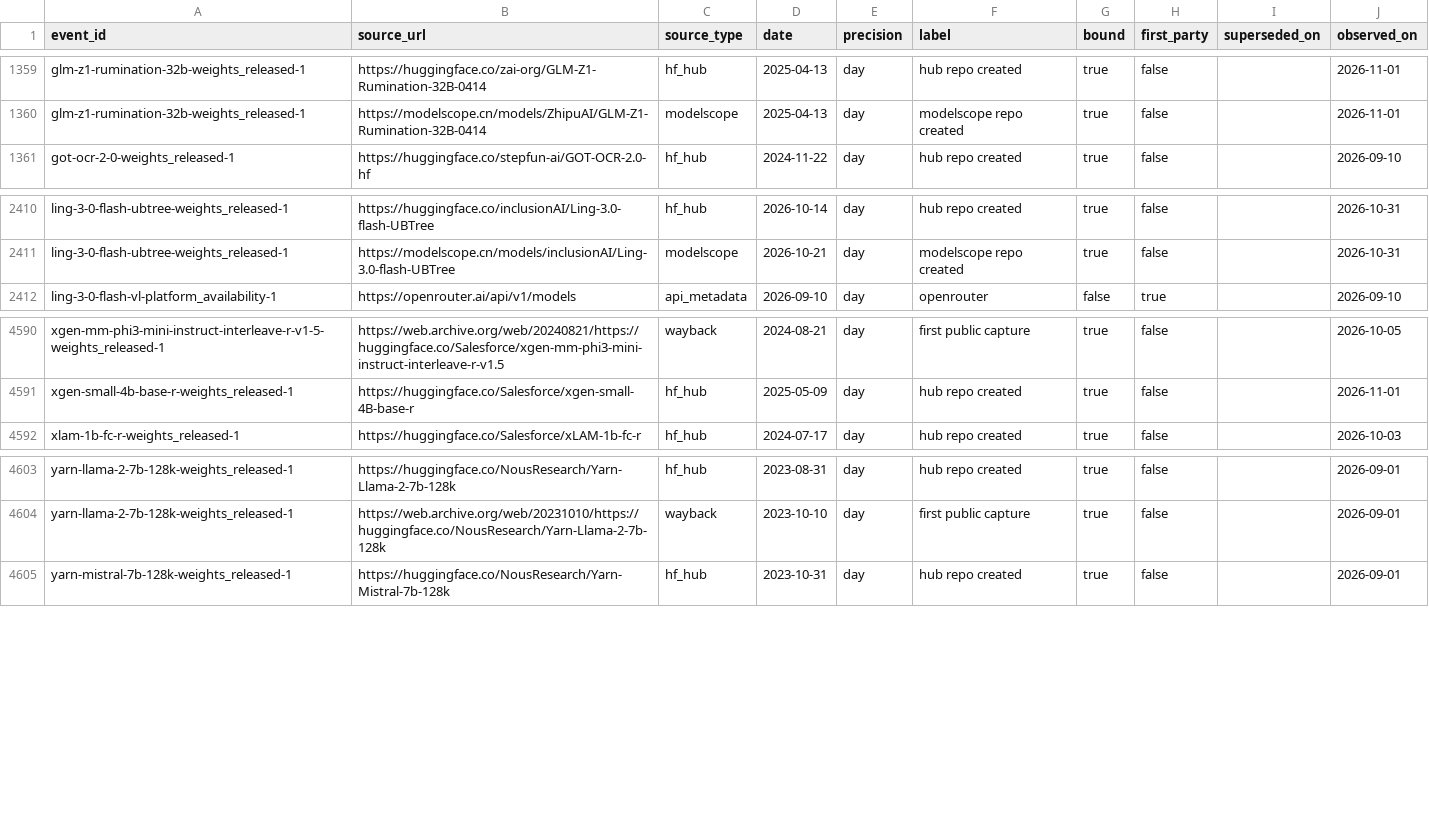
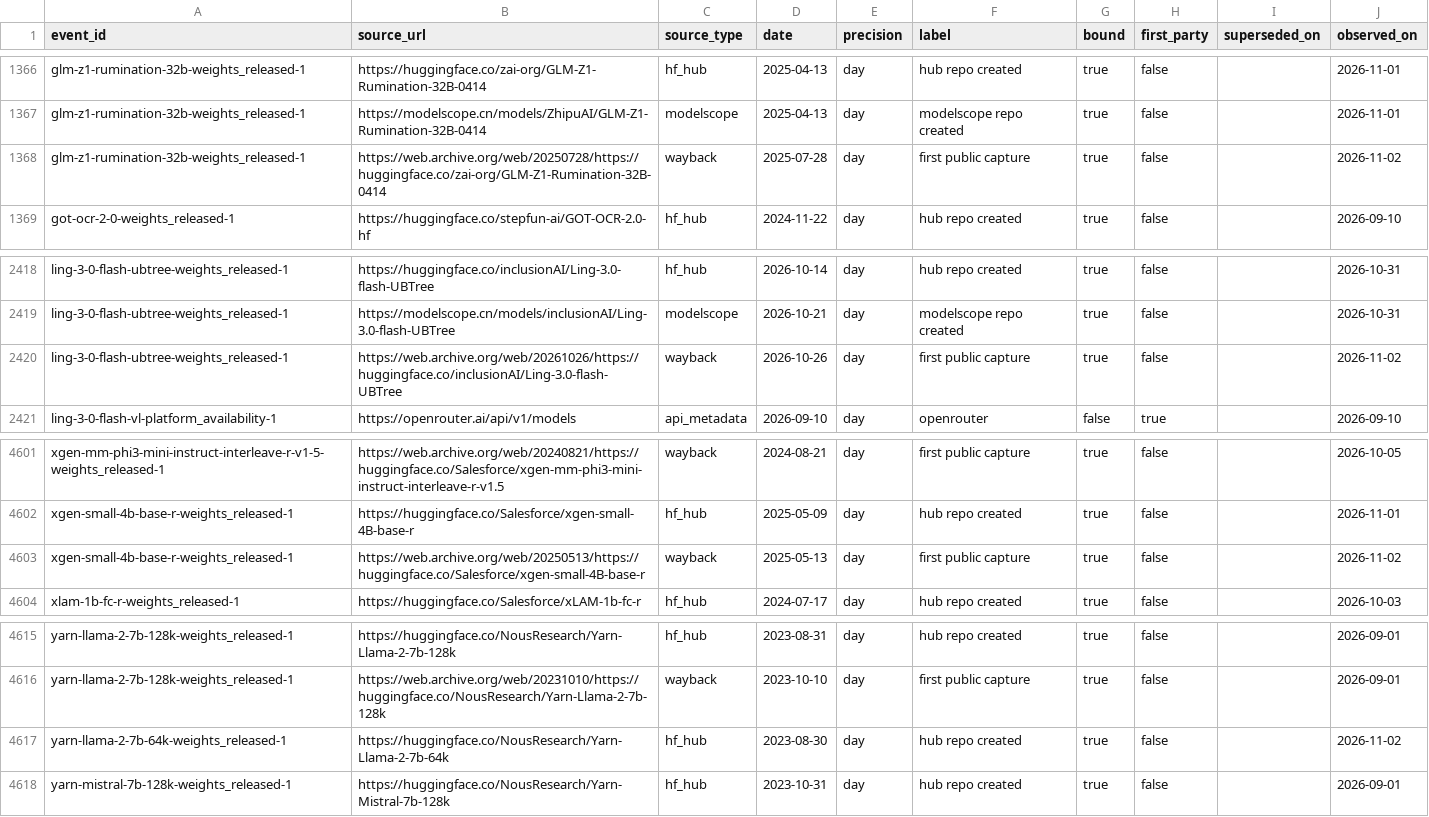
Before and after one commit to YasamanAnsari/llm-ledger, a CSV file: data/core/claims.csv, drawn as a sheet; only a part is shown, gaps mark what is left out; the diff covers the shown part only; the diff names each change by its address in the sheet, - before the commit and + after, or states it on an @@ line.

```diff
--- a/data/core/claims.csv
+++ b/data/core/claims.csv
+row 1368: glm-z1-rumination-32b-weights_released-1 | https://web.archive.org/web/20250728/https://huggingface.co/zai-org/GLM-Z1-Rumination-32B-0414 | wayback | 2025-07-28 | day | first public capture | true | false |  | 2026-11-02
+row 2420: ling-3-0-flash-ubtree-weights_released-1 | https://web.archive.org/web/20261026/https://huggingface.co/inclusionAI/Ling-3.0-flash-UBTree | wayback | 2026-10-26 | day | first public capture | true | false |  | 2026-11-02
+row 4603: xgen-small-4b-base-r-weights_released-1 | https://web.archive.org/web/20250513/https://huggingface.co/Salesforce/xgen-small-4B-base-r | wayback | 2025-05-13 | day | first public capture | true | false |  | 2026-11-02
+row 4617: yarn-llama-2-7b-64k-weights_released-1 | https://huggingface.co/NousResearch/Yarn-Llama-2-7b-64k | hf_hub | 2023-08-30 | day | hub repo created | true | false |  | 2026-11-02
```
Also changed, not shown: 9 added rows elsewhere in this file, data/core/events.csv, data/core/models.csv, 41 other files.
